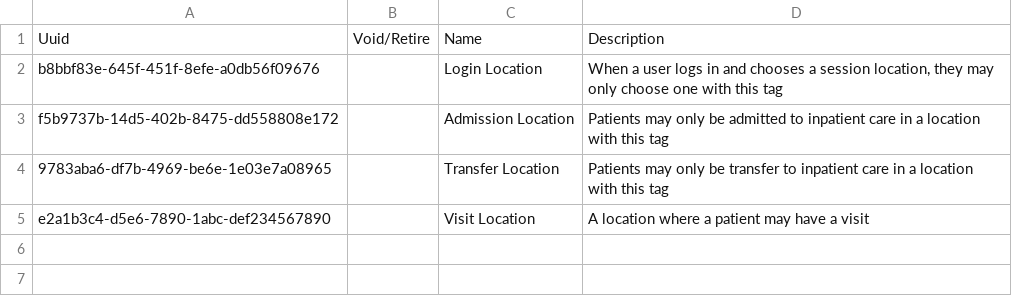
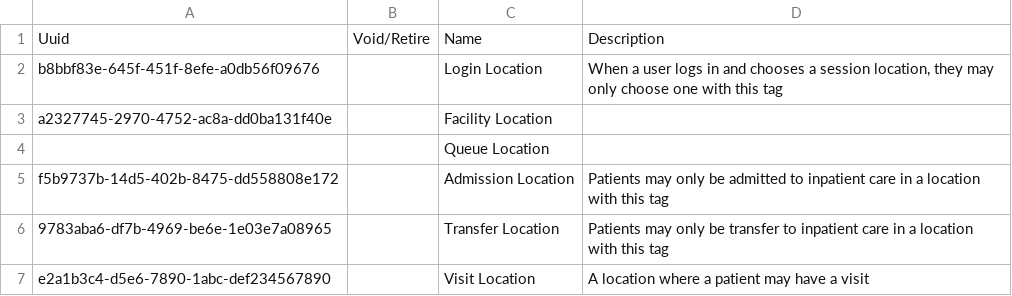
Before and after one commit to openmrs/openmrs-content-referenceapplication, a CSV file: configuration/backend_configuration/locationtags/locationtags.csv, drawn as a sheet; the diff names each change by its address in the sheet, - before the commit and + after, or states it on an @@ line.

Commit message:
Add missing location tags

```diff
--- a/configuration/backend_configuration/locationtags/locationtags.csv
+++ b/configuration/backend_configuration/locationtags/locationtags.csv
+row 3: a2327745-2970-4752-ac8a-dd0ba131f40e |  | Facility Location
+row 4:  |  | Queue Location
```
